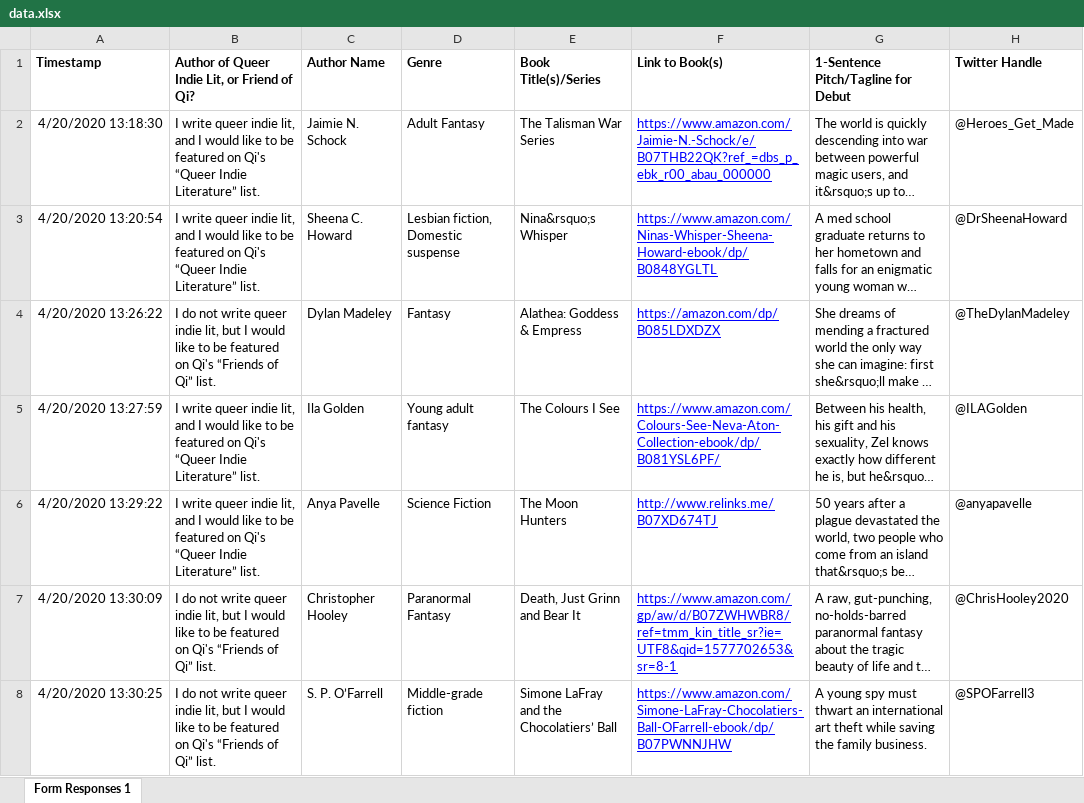
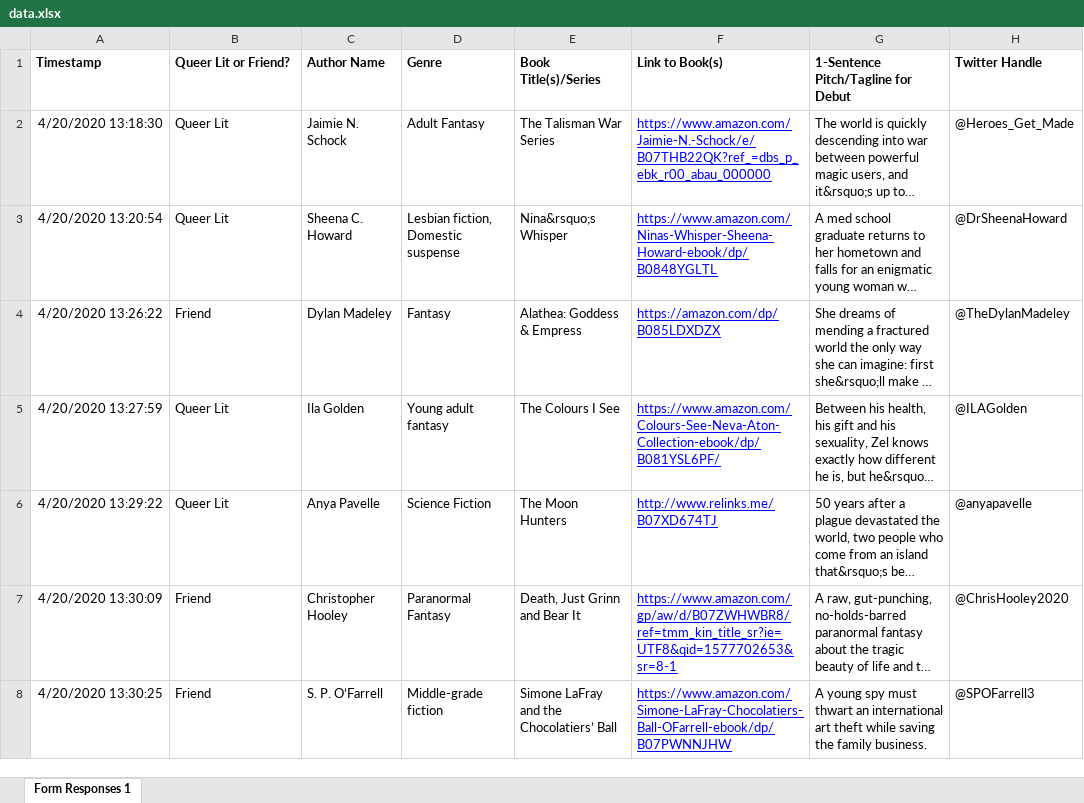
Before and after one commit to writerhaloscot/queerindie, an Excel workbook: data/data.xlsx, sheet Form Responses 1, drawn as a sheet; only a part is shown; long unchanged cells end in …; values as stored, in another font and other column widths than the file's, no borders; the diff covers the shown part only; the diff names each change by its address in the sheet, - before the commit and + after, or states it on an @@ line.

```diff
--- a/data/data.xlsx (sheet Form Responses 1)
+++ b/data/data.xlsx (sheet Form Responses 1)
-B1: Author of Queer Indie Lit, or Friend of Qi?
+B1: Queer Lit or Friend?
-B2:B3 (Queer Lit or Friend?): I write queer indie lit, and I would like to be featured on Qi's “Queer Indie Literature” list.
+B2:B3 (Queer Lit or Friend?): Queer Lit
-B4 (Queer Lit or Friend?): I do not write queer indie lit, but I would like to be featured on Qi's “Friends of Qi” list.
+B4 (Queer Lit or Friend?): Friend
-B5:B6 (Queer Lit or Friend?): I write queer indie lit, and I would like to be featured on Qi's “Queer Indie Literature” list.
+B5:B6 (Queer Lit or Friend?): Queer Lit
-B7:B8 (Queer Lit or Friend?): I do not write queer indie lit, but I would like to be featured on Qi's “Friends of Qi” list.
+B7:B8 (Queer Lit or Friend?): Friend
```
Also changed, not shown: 6 added rows and 128 edited cells elsewhere in this sheet, 1 other file.
